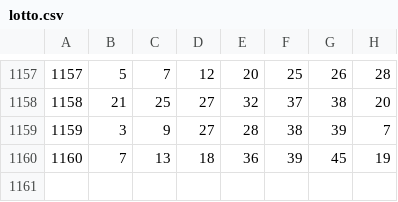
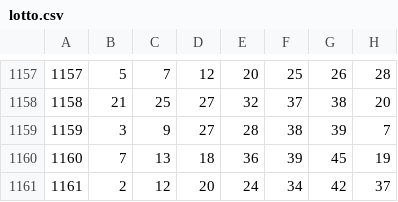
Before and after one commit to gunhoon/lotto-scraper, a CSV file: lotto.csv, drawn as a sheet; only a part is shown, gaps mark what is left out.

```diff
--- a/lotto.csv
+++ b/lotto.csv
@@ -1160 +1160,2 @@
 1160,7,13,18,36,39,45,19
+1161,2,12,20,24,34,42,37
```
